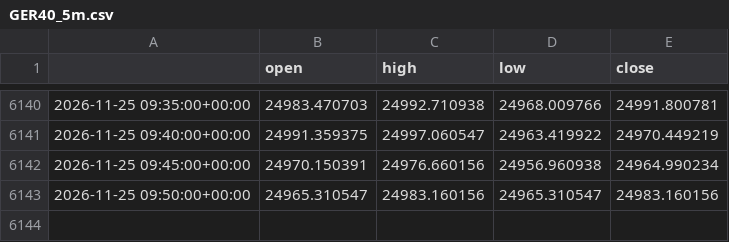
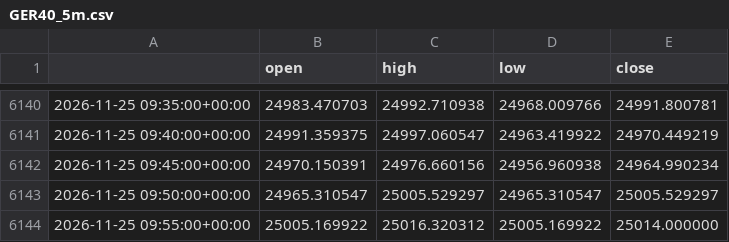
Before and after one commit to cms2nd/ftmo-sim-test, a CSV file: data/GER40_5m.csv, drawn as a sheet; only a part is shown, gaps mark what is left out.

```diff
--- a/data/GER40_5m.csv
+++ b/data/GER40_5m.csv
@@ -6142,2 +6142,3 @@
 2026-11-25 09:45:00+00:00,24970.150391,24976.660156,24956.960938,24964.990234
-2026-11-25 09:50:00+00:00,24965.310547,24983.160156,24965.310547,24983.160156
+2026-11-25 09:50:00+00:00,24965.310547,25005.529297,24965.310547,25005.529297
+2026-11-25 09:55:00+00:00,25005.169922,25016.320312,25005.169922,25014.000000
```
Also changed, not shown: data/XAUUSD_5m.csv, 6 other files.
